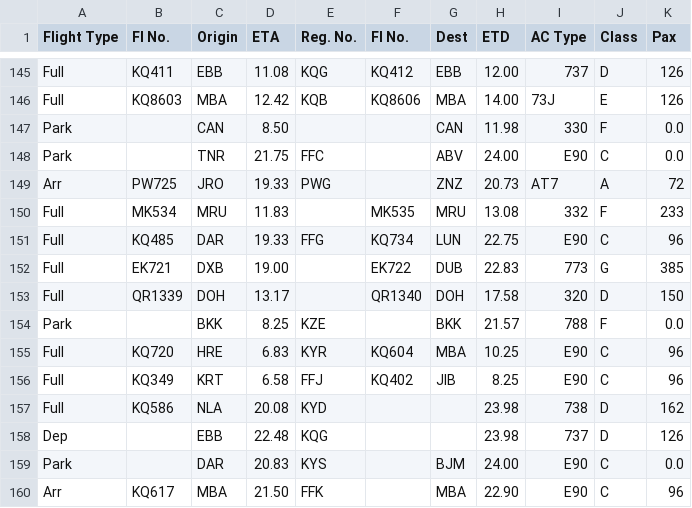
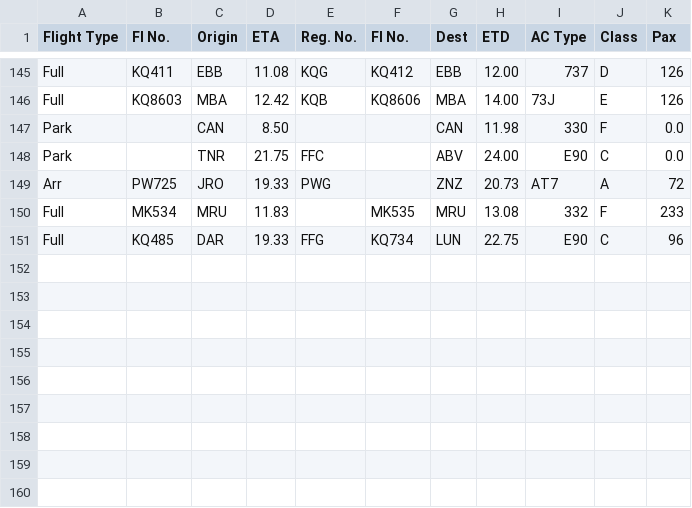
Before and after one commit to evroon/nairobi, a CSV file: data/02_06_2015/flights_processed.csv, drawn as a sheet; only a part is shown, gaps mark what is left out; the diff names each change by its address in the sheet, - before the commit and + after, or states it on an @@ line.

```diff
--- a/data/02_06_2015/flights_processed.csv
+++ b/data/02_06_2015/flights_processed.csv
-row 152: Full | EK721 | DXB | 19.00 |  | EK722 | DUB | 22.83 | 773 | G | 385
-row 153: Full | QR1339 | DOH | 13.17 |  | QR1340 | DOH | 17.58 | 320 | D | 150
-row 154: Park |  | BKK | 8.25 | KZE |  | BKK | 21.57 | 788 | F | 0.0
-row 155: Full | KQ720 | HRE | 6.83 | KYR | KQ604 | MBA | 10.25 | E90 | C | 96
-row 156: Full | KQ349 | KRT | 6.58 | FFJ | KQ402 | JIB | 8.25 | E90 | C | 96
-row 157: Full | KQ586 | NLA | 20.08 | KYD |  |  | 23.98 | 738 | D | 162
-row 158: Dep |  | EBB | 22.48 | KQG |  |  | 23.98 | 737 | D | 126
-row 159: Park |  | DAR | 20.83 | KYS |  | BJM | 24.00 | E90 | C | 0.0
-row 160: Arr | KQ617 | MBA | 21.50 | FFK |  | MBA | 22.90 | E90 | C | 96
```
Also changed, not shown: data/02_06_2015/overlap_matrix.csv, data/02_06_2015/results/gate_assignment_result.csv, 6 other files.
